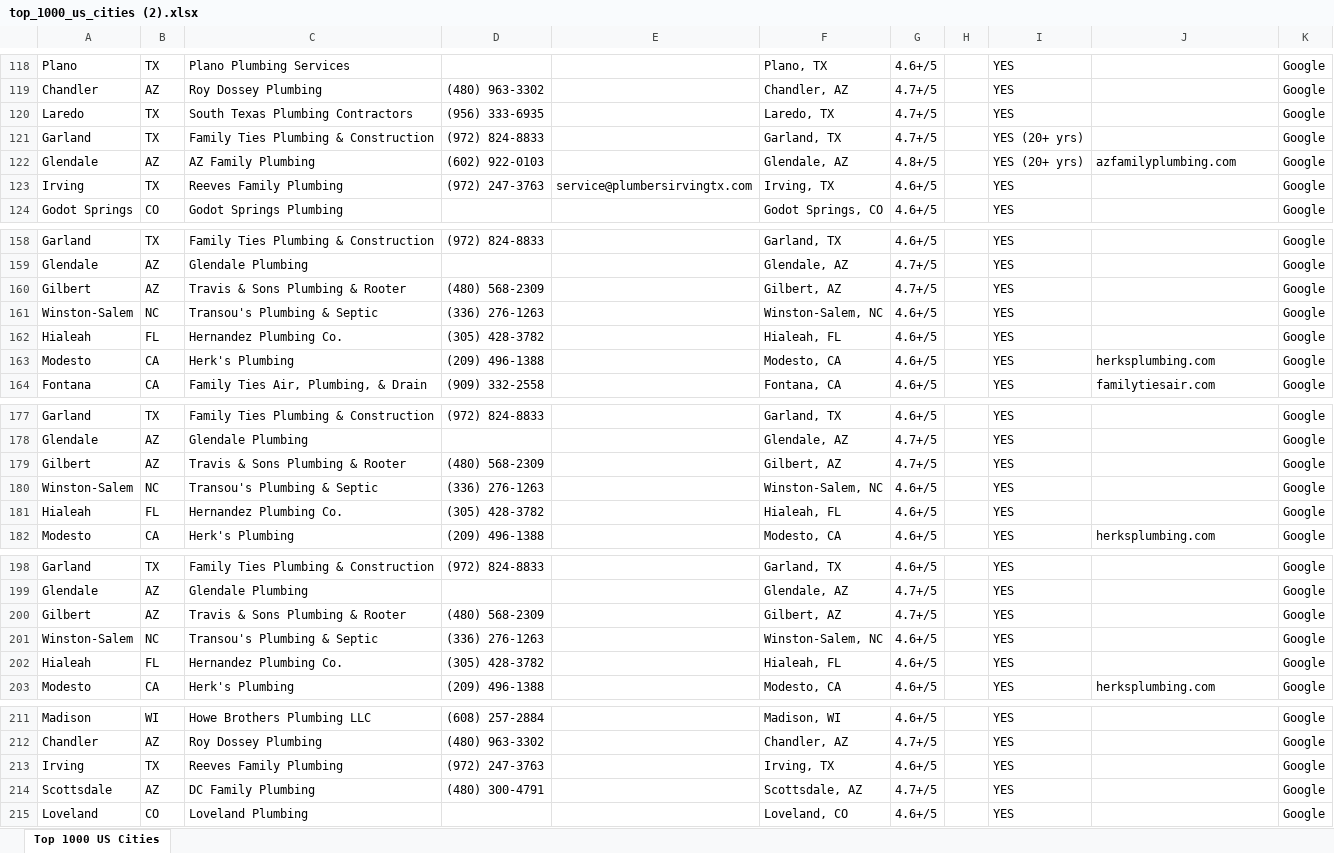
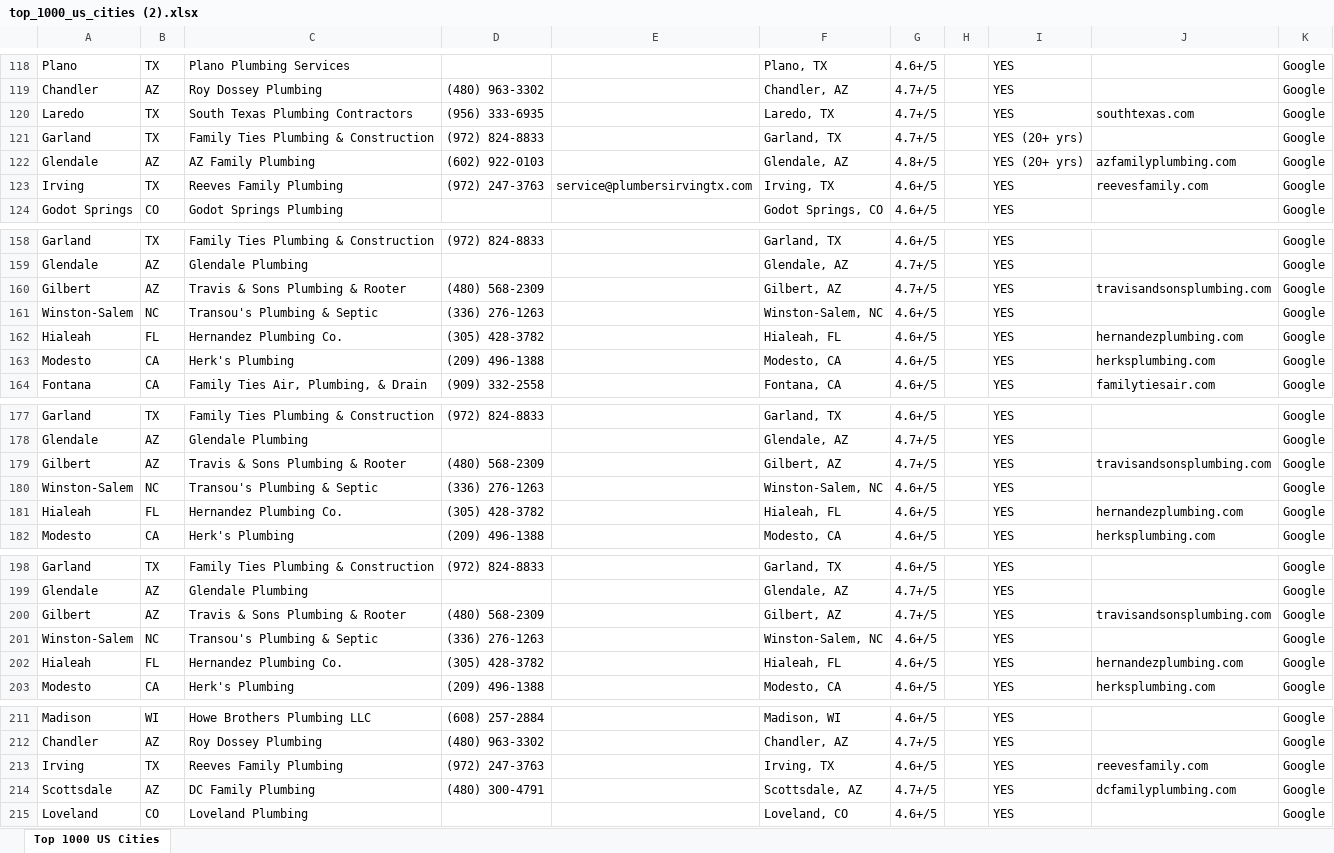
Before and after one commit to Here2njoy/Documentation, an Excel workbook: top_1000_us_cities (2).xlsx, sheet Top 1000 US Cities, drawn as a sheet; only a part is shown, gaps mark what is left out; values as stored, in another font and other column widths than the file's, no borders; the diff covers the shown part only; the diff names each change by its address in the sheet, - before the commit and + after, or states it on an @@ line.

```diff
--- a/top_1000_us_cities (2).xlsx (sheet Top 1000 US Cities)
+++ b/top_1000_us_cities (2).xlsx (sheet Top 1000 US Cities)
-J120: (empty)
+J120: southtexas.com
-J123: (empty)
+J123: reevesfamily.com
-J160: (empty)
+J160: travisandsonsplumbing.com
-J162: (empty)
+J162: hernandezplumbing.com
-J179: (empty)
+J179: travisandsonsplumbing.com
-J181: (empty)
+J181: hernandezplumbing.com
-J200: (empty)
+J200: travisandsonsplumbing.com
-J202: (empty)
+J202: hernandezplumbing.com
-J213: (empty)
+J213: reevesfamily.com
-J214: (empty)
+J214: dcfamilyplumbing.com
```
Also changed, not shown: 17 edited cells elsewhere in this sheet.
